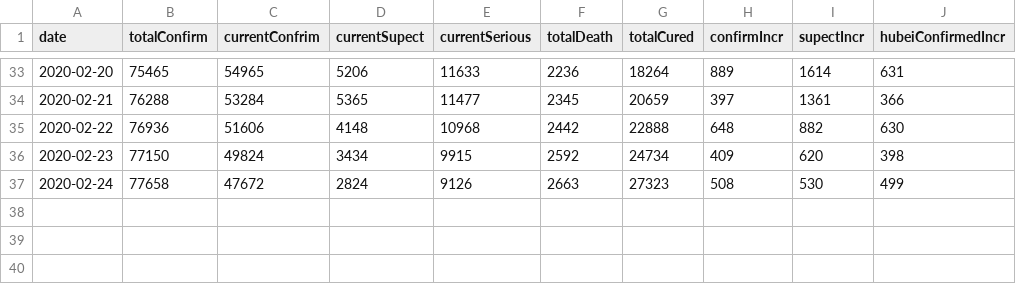
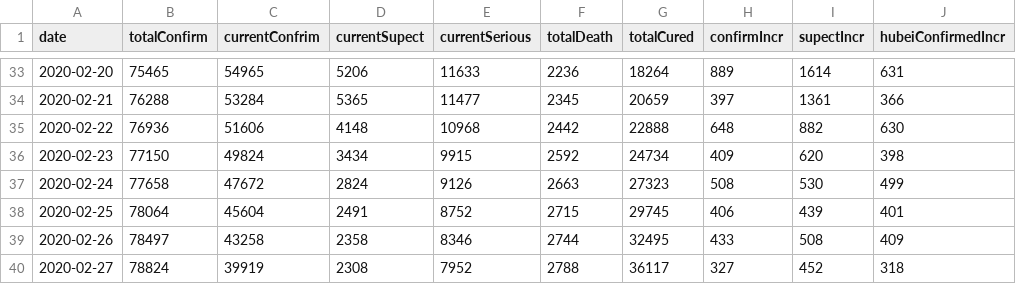
Before and after one commit to ousheobin/covid-19-vis, a CSV file: externalData/nhc.data.csv, drawn as a sheet; only a part is shown, gaps mark what is left out.

Commit message:
Update NHC Data

```diff
--- a/externalData/nhc.data.csv
+++ b/externalData/nhc.data.csv
@@ -37 +37,4 @@ date,totalConfirm,currentConfrim,currentSupect,currentSerious,totalDeath,totalCu
 2020-02-24,77658,47672,2824,9126,2663,27323,508,530,499
+2020-02-25,78064,45604,2491,8752,2715,29745,406,439,401
+2020-02-26,78497,43258,2358,8346,2744,32495,433,508,409
+2020-02-27,78824,39919,2308,7952,2788,36117,327,452,318
```
